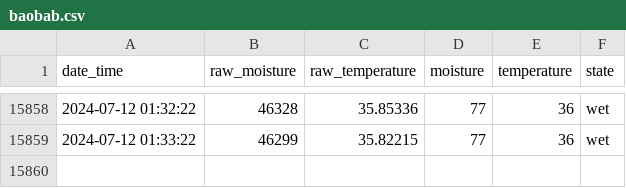
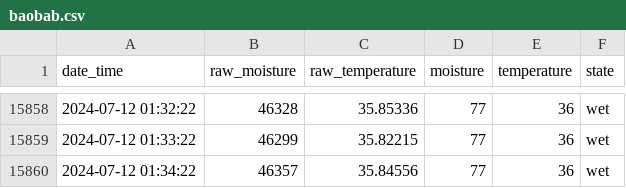
Before and after one commit to gizmo66/rpi, a CSV file: baobab.csv, drawn as a sheet; only a part is shown, gaps mark what is left out.

Commit message:
update

```diff
--- a/baobab.csv
+++ b/baobab.csv
@@ -15859 +15859,2 @@ date_time,raw_moisture,raw_temperature,moisture,temperature,state
 2024-07-12 01:33:22,46299,35.82215,77,36,wet
+2024-07-12 01:34:22,46357,35.84556,77,36,wet
```
